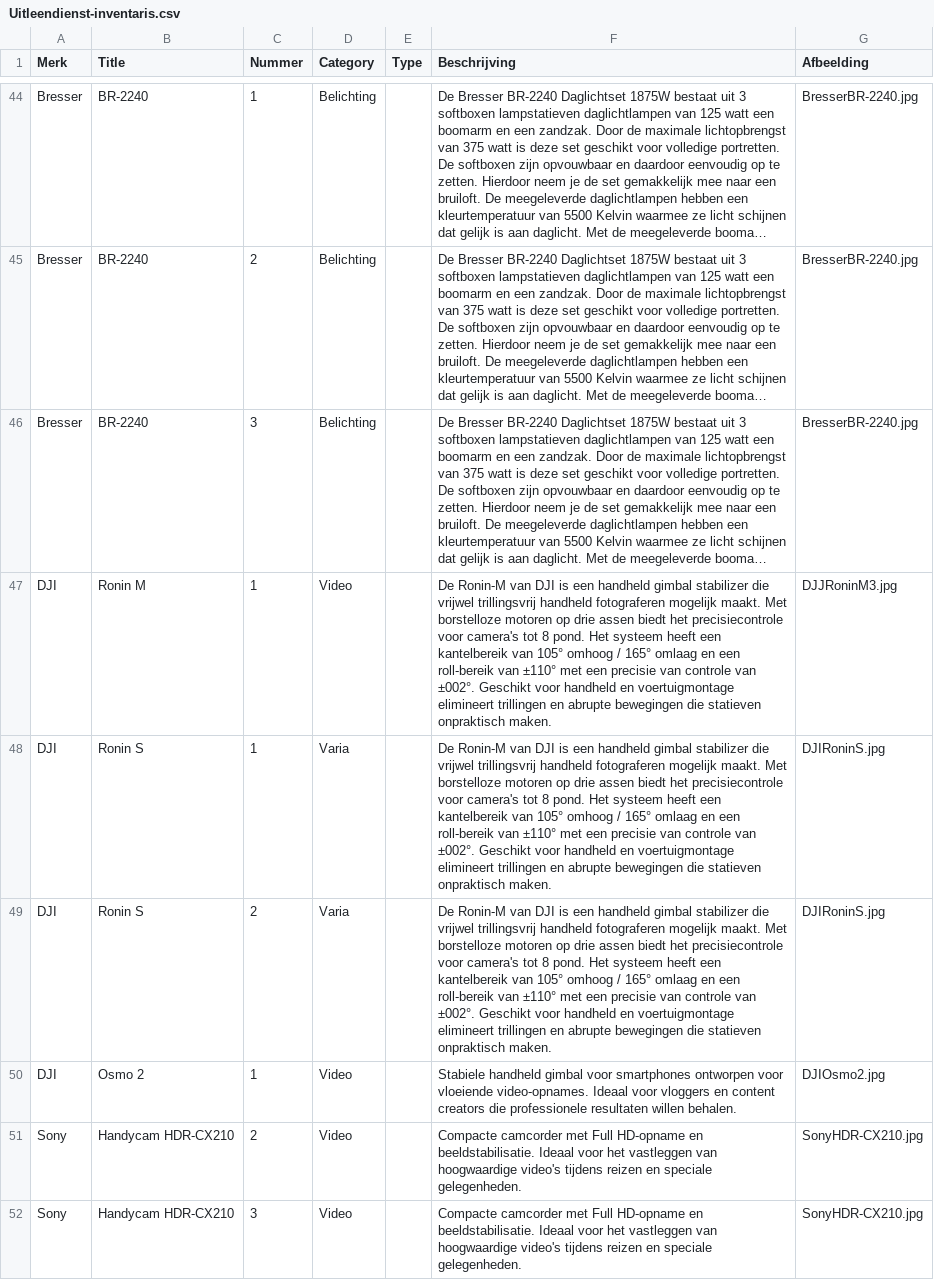
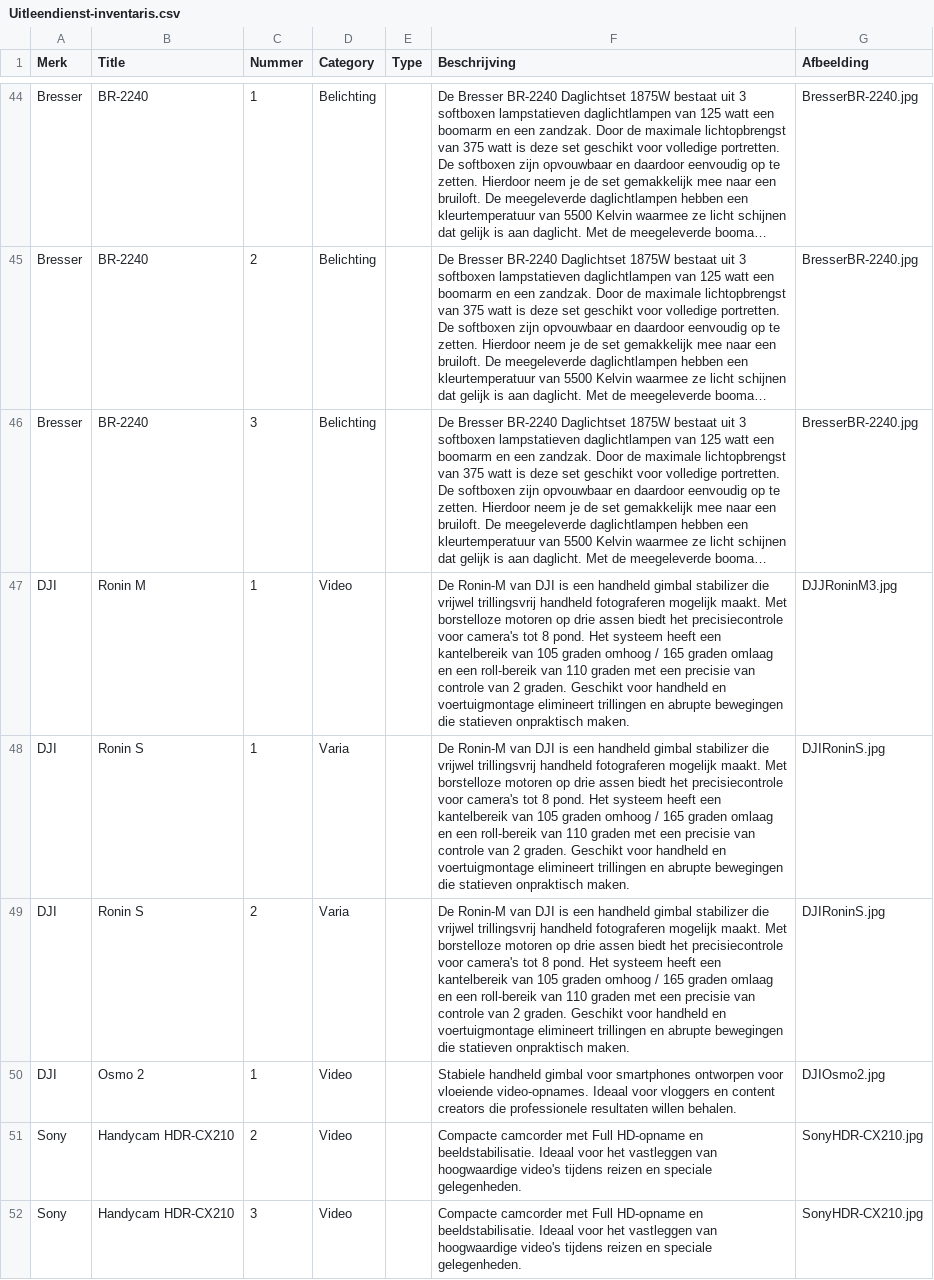
Before and after one commit to Programmingproject-Groep1/ProgrammingProject_Groep1, a CSV file: Uitleendienst-inventaris.csv, drawn as a sheet; only a part is shown, gaps mark what is left out; long unchanged cells end in …; the diff covers the shown part only; the diff names each change by its address in the sheet, - before the commit and + after, or states it on an @@ line.

```diff
--- a/Uitleendienst-inventaris.csv
+++ b/Uitleendienst-inventaris.csv
-F47:F49 (Beschrijving): …kantelbereik van 105° omhoog / 165° omlaag en een roll-bereik van ±110° met een precisie van controle van ±002°. Geschikt voor…
+F47:F49 (Beschrijving): …kantelbereik van 105 graden omhoog / 165 graden omlaag en een roll-bereik van 110 graden met een precisie van controle van 2 graden. Geschikt voor…
```
Also changed, not shown: 17 edited cells elsewhere in this file, 5 other files.
